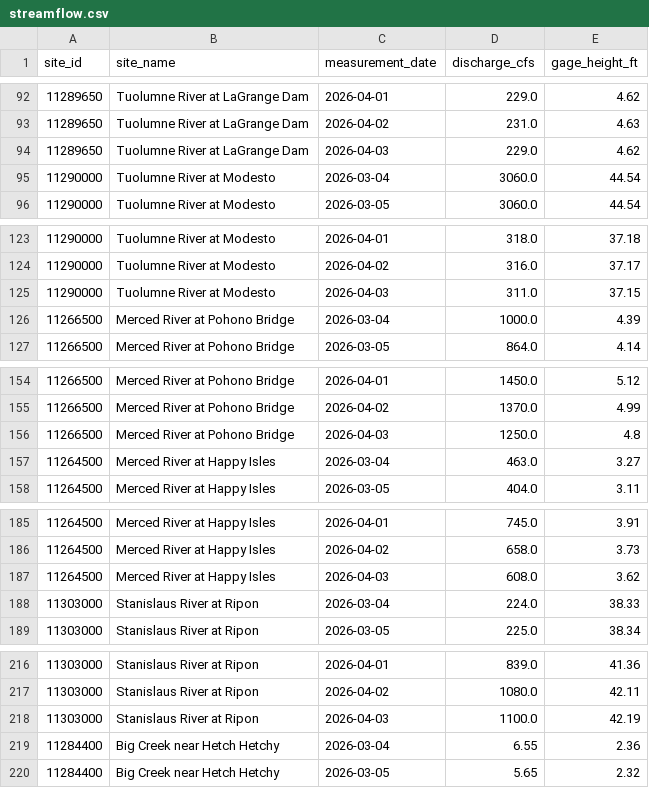
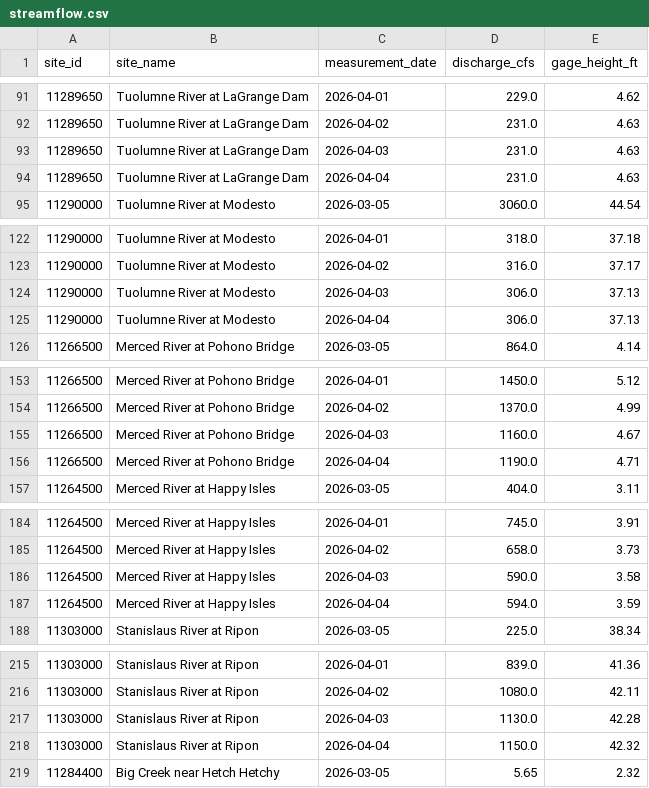
Before and after one commit to bdgroves/sierra-flow-cobol, a CSV file: streamflow.csv, drawn as a sheet; only a part is shown, gaps mark what is left out; the diff covers the shown part only.

```diff
--- a/streamflow.csv
+++ b/streamflow.csv
@@ -93,4 +92,4 @@ site_id,site_name,measurement_date,discharge_cfs,gage_height_ft
 11289650,Tuolumne River at LaGrange Dam,2026-04-02,231.0,4.63
-11289650,Tuolumne River at LaGrange Dam,2026-04-03,229.0,4.62
-11290000,Tuolumne River at Modesto,2026-03-04,3060.0,44.54
+11289650,Tuolumne River at LaGrange Dam,2026-04-03,231.0,4.63
+11289650,Tuolumne River at LaGrange Dam,2026-04-04,231.0,4.63
 11290000,Tuolumne River at Modesto,2026-03-05,3060.0,44.54
@@ -124,4 +123,4 @@ site_id,site_name,measurement_date,discharge_cfs,gage_height_ft
 11290000,Tuolumne River at Modesto,2026-04-02,316.0,37.17
-11290000,Tuolumne River at Modesto,2026-04-03,311.0,37.15
-11266500,Merced River at Pohono Bridge,2026-03-04,1000.0,4.39
+11290000,Tuolumne River at Modesto,2026-04-03,306.0,37.13
+11290000,Tuolumne River at Modesto,2026-04-04,306.0,37.13
 11266500,Merced River at Pohono Bridge,2026-03-05,864.0,4.14
@@ -155,4 +154,4 @@ site_id,site_name,measurement_date,discharge_cfs,gage_height_ft
 11266500,Merced River at Pohono Bridge,2026-04-02,1370.0,4.99
-11266500,Merced River at Pohono Bridge,2026-04-03,1250.0,4.8
-11264500,Merced River at Happy Isles,2026-03-04,463.0,3.27
+11266500,Merced River at Pohono Bridge,2026-04-03,1160.0,4.67
+11266500,Merced River at Pohono Bridge,2026-04-04,1190.0,4.71
 11264500,Merced River at Happy Isles,2026-03-05,404.0,3.11
@@ -186,4 +185,4 @@ site_id,site_name,measurement_date,discharge_cfs,gage_height_ft
 11264500,Merced River at Happy Isles,2026-04-02,658.0,3.73
-11264500,Merced River at Happy Isles,2026-04-03,608.0,3.62
-11303000,Stanislaus River at Ripon,2026-03-04,224.0,38.33
+11264500,Merced River at Happy Isles,2026-04-03,590.0,3.58
+11264500,Merced River at Happy Isles,2026-04-04,594.0,3.59
 11303000,Stanislaus River at Ripon,2026-03-05,225.0,38.34
@@ -217,4 +216,4 @@ site_id,site_name,measurement_date,discharge_cfs,gage_height_ft
 11303000,Stanislaus River at Ripon,2026-04-02,1080.0,42.11
-11303000,Stanislaus River at Ripon,2026-04-03,1100.0,42.19
-11284400,Big Creek near Hetch Hetchy,2026-03-04,6.55,2.36
+11303000,Stanislaus River at Ripon,2026-04-03,1130.0,42.28
+11303000,Stanislaus River at Ripon,2026-04-04,1150.0,42.32
 11284400,Big Creek near Hetch Hetchy,2026-03-05,5.65,2.32
```
Also changed, not shown: 3 added rows, 3 removed rows and 3 edited cells elsewhere in this file, 1 other file.
